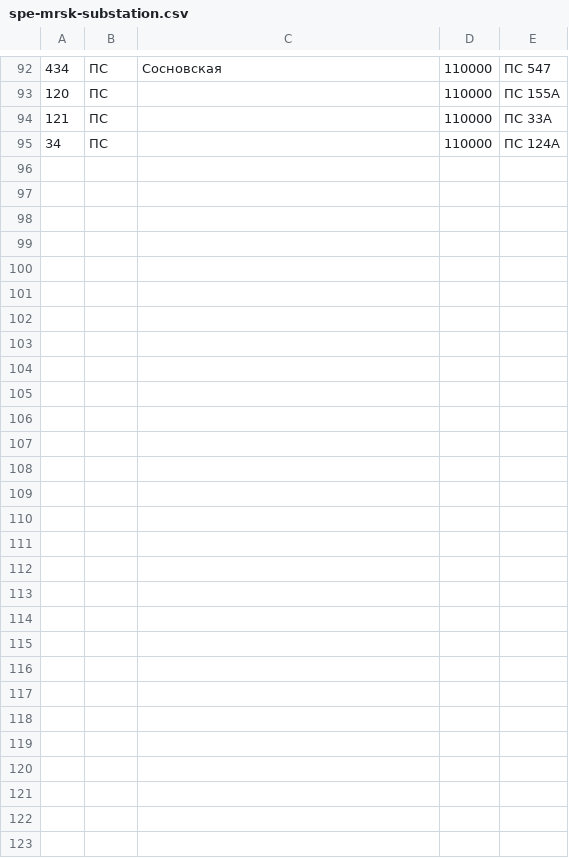
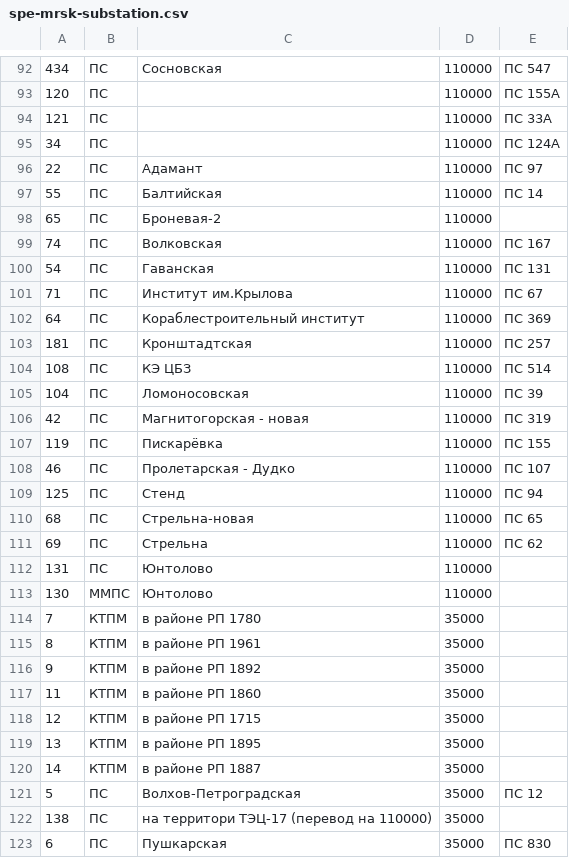
Before and after one commit to freeExec/PSV-external-data, a CSV file: spe-mrsk-substation.csv, drawn as a sheet; only a part is shown, gaps mark what is left out.

```diff
--- a/spe-mrsk-substation.csv
+++ b/spe-mrsk-substation.csv
@@ -95 +95,29 @@
 34;"ПС";;110000;"ПС 124А"
+22;"ПС";"Адамант";110000;"ПС 97"
+55;"ПС";"Балтийская";110000;"ПС 14"
+65;"ПС";"Броневая-2";110000;
+74;"ПС";"Волковская";110000;"ПС 167"
+54;"ПС";"Гаванская";110000;"ПС 131"
+71;"ПС";"Институт им.Крылова";110000;"ПС 67"
+64;"ПС";"Кораблестроительный институт";110000;"ПС 369"
+181;"ПС";"Кронштадтская";110000;"ПС 257"
+108;"ПС";"КЭ ЦБЗ";110000;"ПС 514"
+104;"ПС";"Ломоносовская";110000;"ПС 39"
+42;"ПС";"Магнитогорская - новая";110000;"ПС 319"
+119;"ПС";"Пискарёвка";110000;"ПС 155"
+46;"ПС";"Пролетарская - Дудко";110000;"ПС 107"
+125;"ПС";"Стенд";110000;"ПС 94"
+68;"ПС";"Стрельна-новая";110000;"ПС 65"
+69;"ПС";"Стрельна";110000;"ПС 62"
+131;"ПС";"Юнтолово";110000;
+130;"ММПС";"Юнтолово";110000;
+7;"КТПМ";"в районе РП 1780";35000;
+8;"КТПМ";"в районе РП 1961";35000;
+9;"КТПМ";"в районе РП 1892";35000;
+11;"КТПМ";"в районе РП 1860";35000;
+12;"КТПМ";"в районе РП 1715";35000;
+13;"КТПМ";"в районе РП 1895";35000;
+14;"КТПМ";"в районе РП 1887";35000;
+5;"ПС";"Волхов-Петроградская";35000;"ПС 12"
+138;"ПС";"на территори ТЭЦ-17 (перевод на 110000)";35000;
+6;"ПС";"Пушкарская";35000;"ПС 830"
```
Also changed, not shown: len-mrsk-substation.csv.
